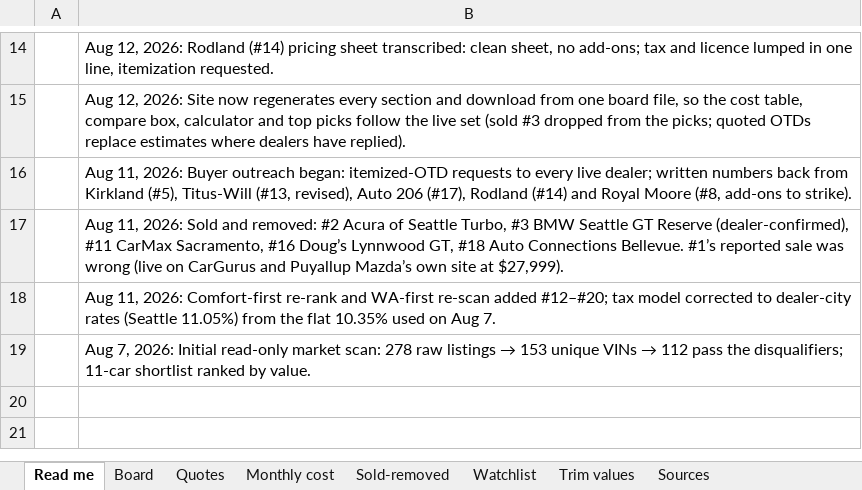
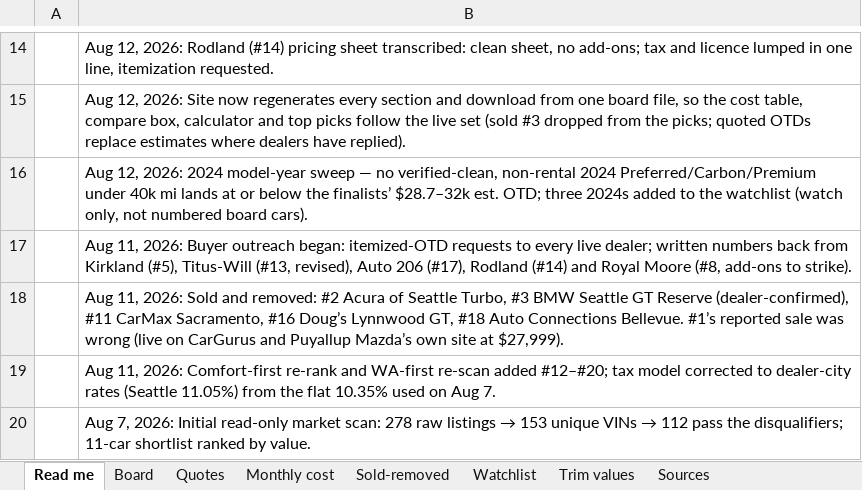
Before and after one commit to evbarleyg/macicarsearch, an Excel workbook: CX5-Seattle-Buyers-Report.xlsx, sheet Read me, drawn as a sheet; only a part is shown, gaps mark what is left out; values as stored, in another font and other column widths than the file's, no borders; the diff names each change by its address in the sheet, - before the commit and + after, or states it on an @@ line.

Commit message:
Add 2024 model-year watchlist (3 cars) from Aug 12 sweep; regenerate site
Before: the watchlist lived only on the Excel Watchlist sheet as a flat
list of parked MY2021-2023 cars; sweeps[0] was assumed to be the latest
board re-check; the page had no watchlist section.

After: board.json gains watchlistGroups + a "2024 watch" group (Seattle
Finest Motors Premium, VW McMinnville Carbon Edition, McCurley Pasco
Carbon Turbo, each with VIN, links, deal, history, flags, est. OTD and
monthly), a scoped 2024 sweep entry (263 VINs, 40 WA/OR dealer cars,
~11% rental share) and an Aug 12 changelog bullet. build_site.py renders
a Watchlist section on index.html (parked table + 2024 sub-heading with
a detail table), a one-line "2024s checked, watchlist only" TL;DR note,
and treats scoped sweeps as side sweeps so the board TL;DR/status header
still key off the board re-check. The xlsx Watchlist sheet and the docx
get the same groups; PDF reprinted. No 2024 car joins the numbered
board, picks, cost table, chart or trim table.

No-Verification-Needed: static content only

```diff
--- a/CX5-Seattle-Buyers-Report.xlsx (sheet Read me)
+++ b/CX5-Seattle-Buyers-Report.xlsx (sheet Read me)
+row 16:  | Aug 12, 2026: 2024 model-year sweep — no verified-clean, non-rental 2024 Preferred/Carbon/Premium under 40k mi lands at or below the finalists’ $28.7–32k est. OTD; three 2024s added to the watchlist (watch only, not numbered board cars).
```
Also changed, not shown: sheet Watchlist, sheet Sources, 8 other files.
